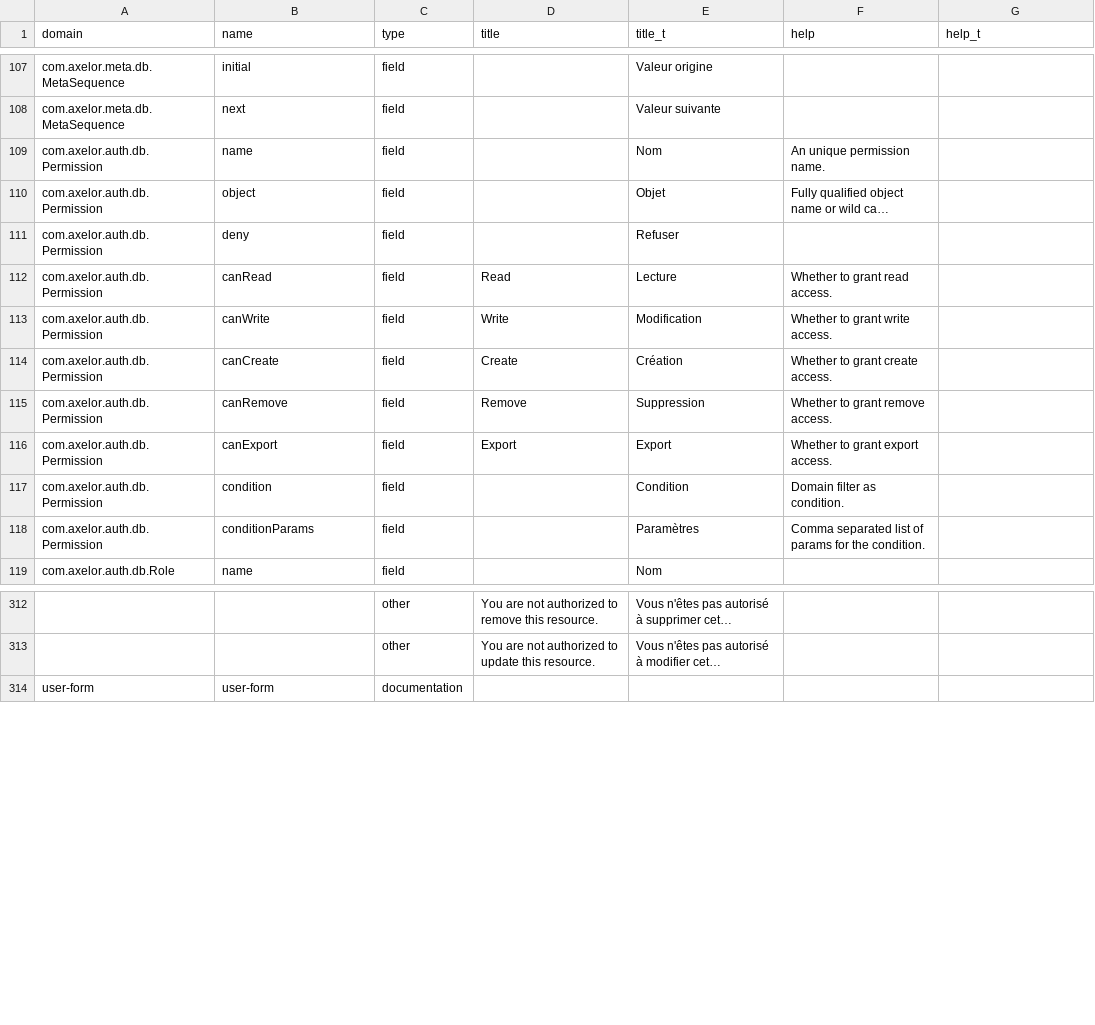
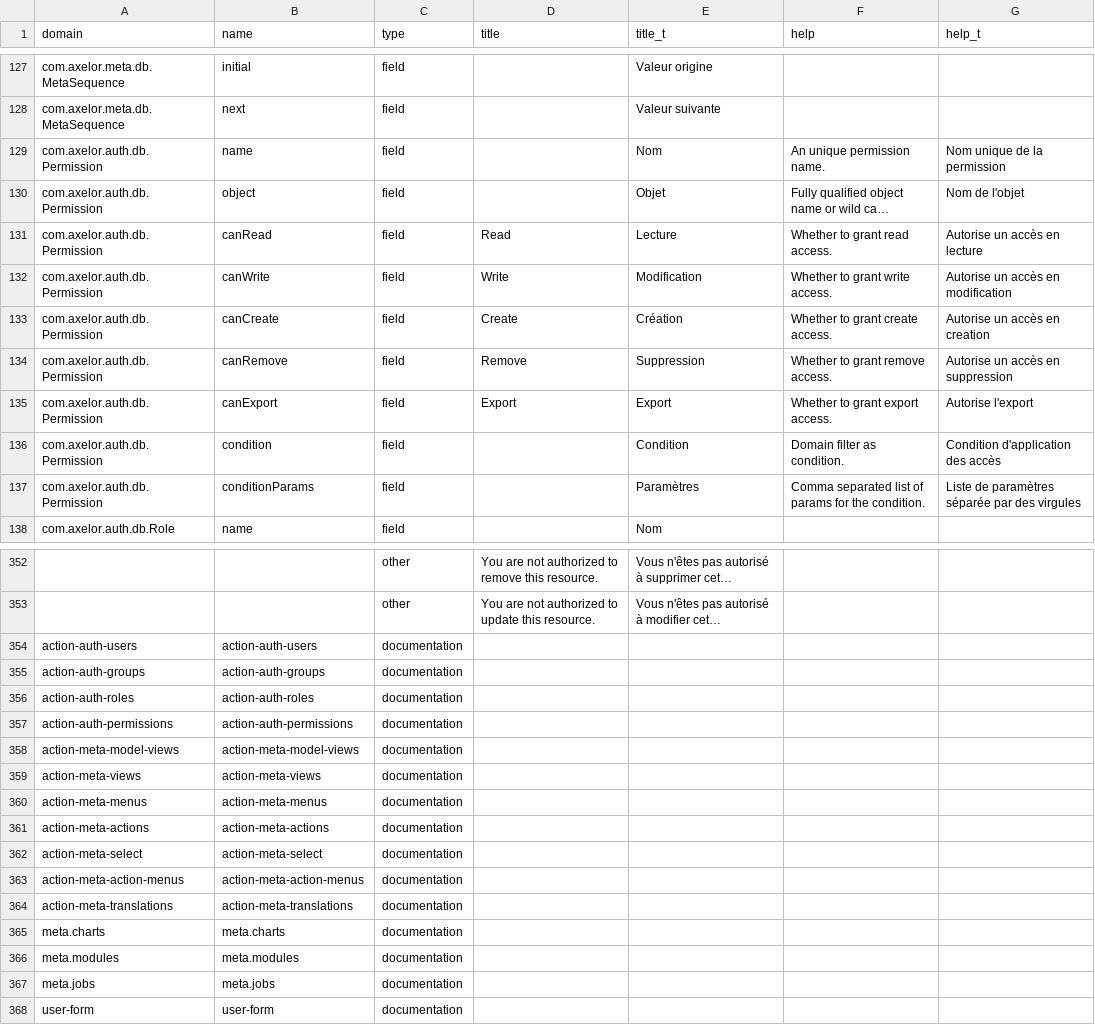
Before and after one commit to axelor/axelor-open-platform, a CSV file: axelor-core/src/main/resources/i18n/fr.csv, drawn as a sheet; only a part is shown, gaps mark what is left out; long unchanged cells end in …; removed rows and columns are numbered as before the commit, all else as after; the diff covers the shown part only; the diff names each change by its address in the sheet, - before the commit and + after, or states it on an @@ line.

Commit message:
Added missing translations

```diff
--- a/axelor-core/src/main/resources/i18n/fr.csv
+++ b/axelor-core/src/main/resources/i18n/fr.csv
-G129 (help_t): (empty)
+G129 (help_t): Nom unique de la permission
-G130 (help_t): (empty)
+G130 (help_t): Nom de l'objet
-row 111: com.axelor.auth.db.Permission | deny | field |  | Refuser
-G131 (help_t): (empty)
+G131 (help_t): Autorise un accès en lecture
-G132 (help_t): (empty)
+G132 (help_t): Autorise un accès en modification
-G133 (help_t): (empty)
+G133 (help_t): Autorise un accès en creation
-G134 (help_t): (empty)
+G134 (help_t): Autorise un accès en suppression
-G135 (help_t): (empty)
+G135 (help_t): Autorise l'export
-G136 (help_t): (empty)
+G136 (help_t): Condition d'application des accès
-G137 (help_t): (empty)
+G137 (help_t): Liste de paramètres séparée par des virgules
+row 354: action-auth-users | action-auth-users | documentation
+row 355: action-auth-groups | action-auth-groups | documentation
+row 356: action-auth-roles | action-auth-roles | documentation
+row 357: action-auth-permissions | action-auth-permissions | documentation
+row 358: action-meta-model-views | action-meta-model-views | documentation
+row 359: action-meta-views | action-meta-views | documentation
+row 360: action-meta-menus | action-meta-menus | documentation
+row 361: action-meta-actions | action-meta-actions | documentation
+row 362: action-meta-select | action-meta-select | documentation
+row 363: action-meta-action-menus | action-meta-action-menus | documentation
+row 364: action-meta-translations | action-meta-translations | documentation
+row 365: meta.charts | meta.charts | documentation
+row 366: meta.modules | meta.modules | documentation
+row 367: meta.jobs | meta.jobs | documentation
```
Also changed, not shown: 41 added rows and 11 edited cells elsewhere in this file.
